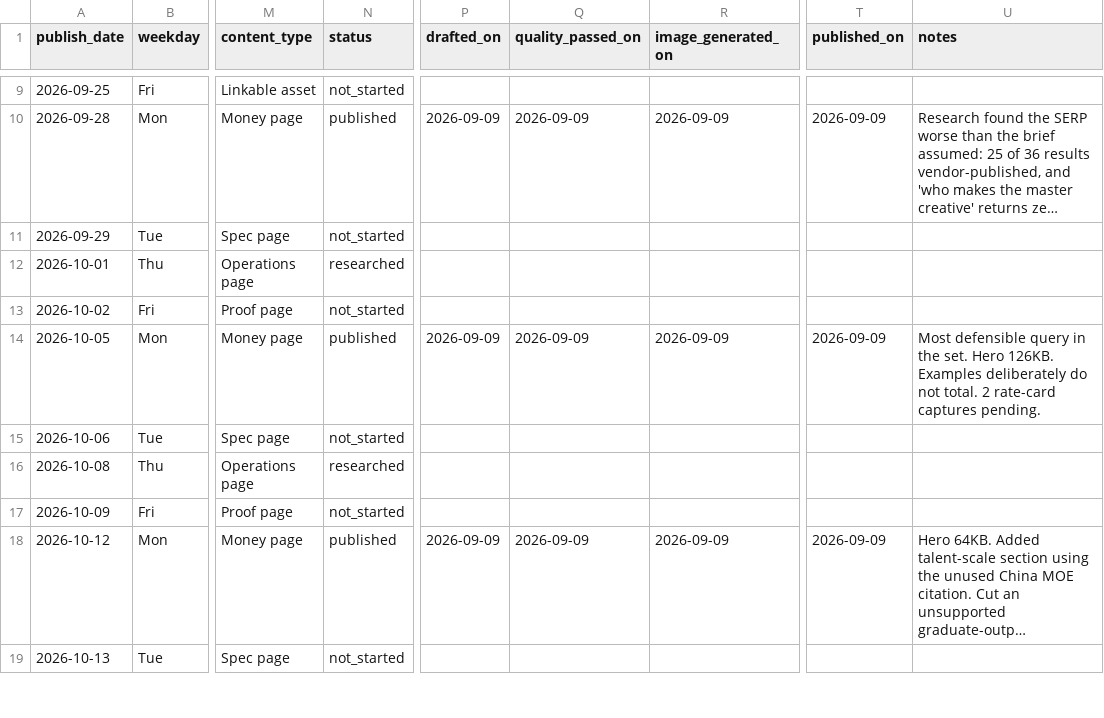
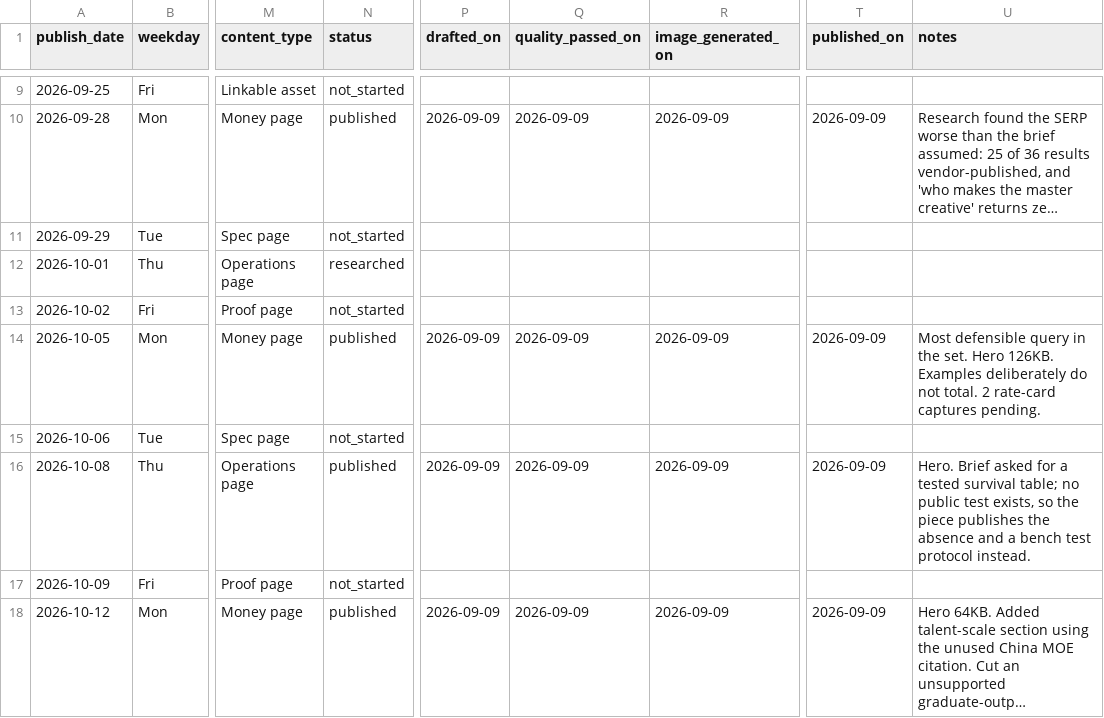
Before and after one commit to Lyric71/hubstudio, a CSV file: editorial/schedule.csv, drawn as a sheet; only a part is shown, gaps mark what is left out; the shorter side is filled out with more unchanged rows; long unchanged cells end in …; the diff names each change by its address in the sheet, - before the commit and + after, or states it on an @@ line.

```diff
--- a/editorial/schedule.csv
+++ b/editorial/schedule.csv
-N16 (status): researched
+N16 (status): published
-P16 (drafted_on): (empty)
+P16 (drafted_on): 2026-09-09
-Q16 (quality_passed_on): (empty)
+Q16 (quality_passed_on): 2026-09-09
-R16 (image_generated_on): (empty)
+R16 (image_generated_on): 2026-09-09
-T16 (published_on): (empty)
+T16 (published_on): 2026-09-09
-U16 (notes): (empty)
+U16 (notes): Hero. Brief asked for a tested survival table; no public test exists, so the piece publishes the absence and a bench test protocol instead.
```
Also changed, not shown: 5 other files.
